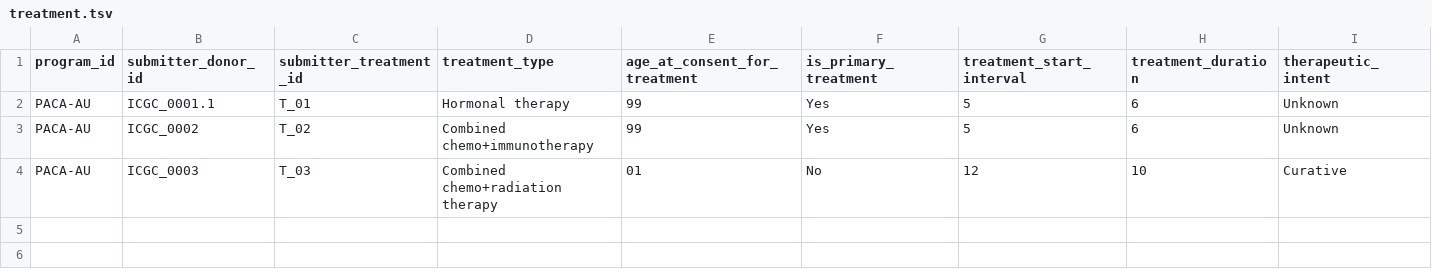
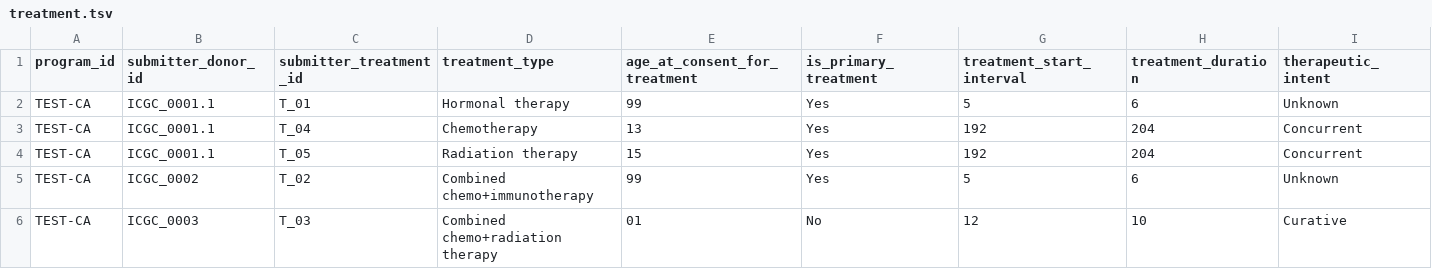
Before and after one commit to icgc-argo/argo-clinical, a TSV file: sampleFiles/treatment.tsv, drawn as a sheet; only a part is shown; addresses are those after the commit; rows hold the shown columns only; the diff names each change by its address in the sheet, - before the commit and + after, or states it on an @@ line.

Commit message:
fix unique id fetch add 2 specimens to cover the case in a test update test files to TEST-CA

```diff
--- a/sampleFiles/treatment.tsv
+++ b/sampleFiles/treatment.tsv
-A2 (program_id): PACA-AU
+A2 (program_id): TEST-CA
+row 3: TEST-CA | ICGC_0001.1 | T_04 | Chemotherapy | 13 | Yes | 192 | 204 | Concurrent
+row 4: TEST-CA | ICGC_0001.1 | T_05 | Radiation therapy | 15 | Yes | 192 | 204 | Concurrent
-A5:A6 (program_id): PACA-AU
+A5:A6 (program_id): TEST-CA
```
Also changed, not shown: sampleFiles/chemotherapy.tsv, sampleFiles/follow_up.tsv, 14 other files.
